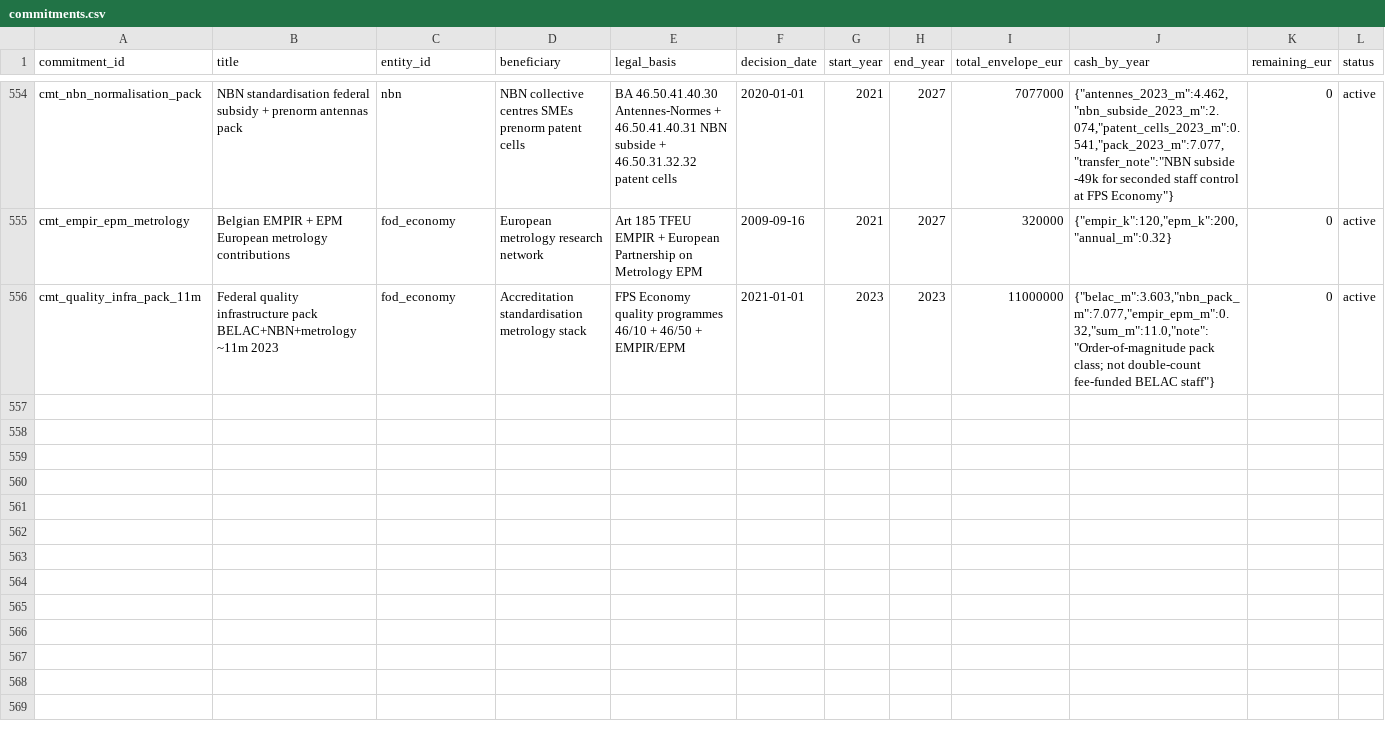
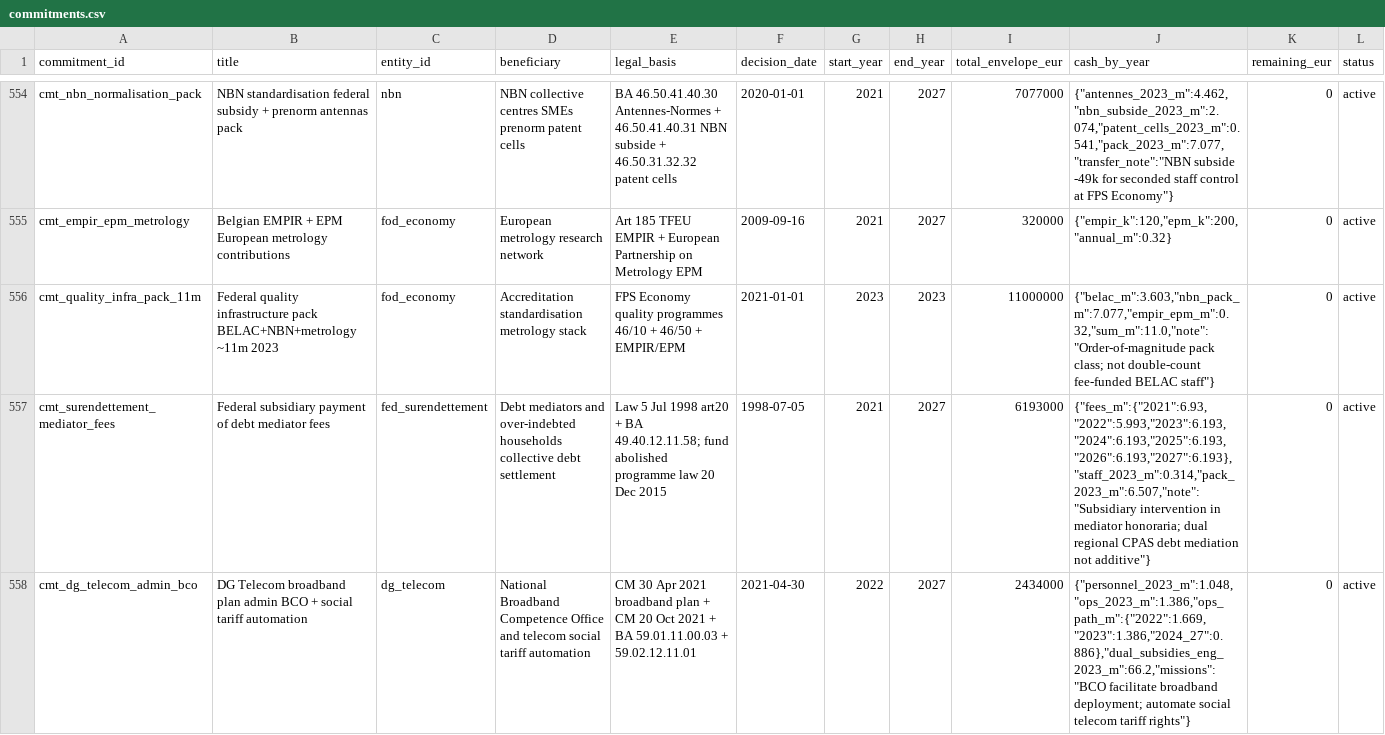
Before and after one commit to kareljanr/AIpolitics, a CSV file: docs/doge/data/commitments.csv, drawn as a sheet; only a part is shown, gaps mark what is left out; rows hold the shown columns only; the diff names each change by its address in the sheet, - before the commit and + after, or states it on an @@ line.

Commit message:
doge(loop): tick 299 — rq_291 surendettement mediator fees ~6.2m + telecom DG admin

```diff
--- a/docs/doge/data/commitments.csv
+++ b/docs/doge/data/commitments.csv
+row 557: cmt_surendettement_mediator_fees | Federal subsidiary payment of debt mediator fees | fed_surendettement | Debt mediators and over-indebted households collective debt settlement | Law 5 Jul 1998 art20 + BA 49.40.12.11.58; fund abolished programme law 20 Dec 2015 | 1998-07-05 | 2021 | 2027 | 6193000 | {"fees_m":{"2021":6.93,"2022":5.993,"2023":6.193,"2024":6.193,"2025":6.193,"2026":6.193,"2027":6.193},"staff_2023_m":0.314,"pack_2023_m":6.507,"note":"Subsidiary intervention in mediator honoraria; dual regional CPAS debt mediation not additive"} | 0 | active
+row 558: cmt_dg_telecom_admin_bco | DG Telecom broadband plan admin BCO + social tariff automation | dg_telecom | National Broadband Competence Office and telecom social tariff automation | CM 30 Apr 2021 broadband plan + CM 20 Oct 2021 + BA 59.01.11.00.03 + 59.02.12.11.01 | 2021-04-30 | 2022 | 2027 | 2434000 | {"personnel_2023_m":1.048,"ops_2023_m":1.386,"ops_path_m":{"2022":1.669,"2023":1.386,"2024_27":0.886},"dual_subsidies_eng_2023_m":66.2,"missions":"BCO facilitate broadband deployment; automate social telecom tariff rights"} | 0 | active
```
Also changed, not shown: docs/doge/data/entities.csv, docs/doge/data/foi_queue.csv, 8 other files.
